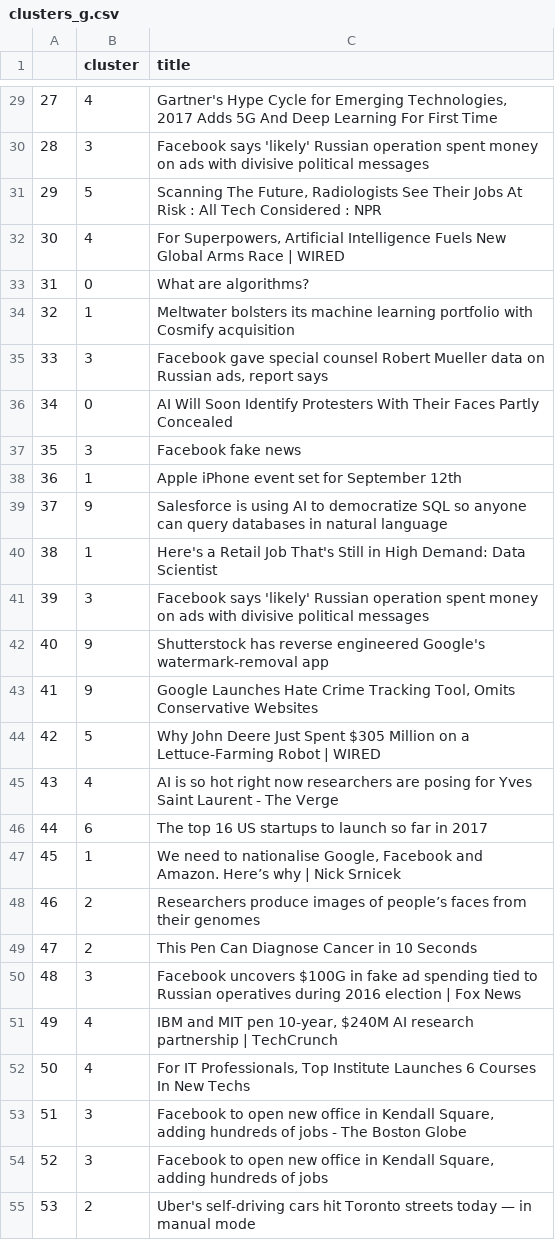
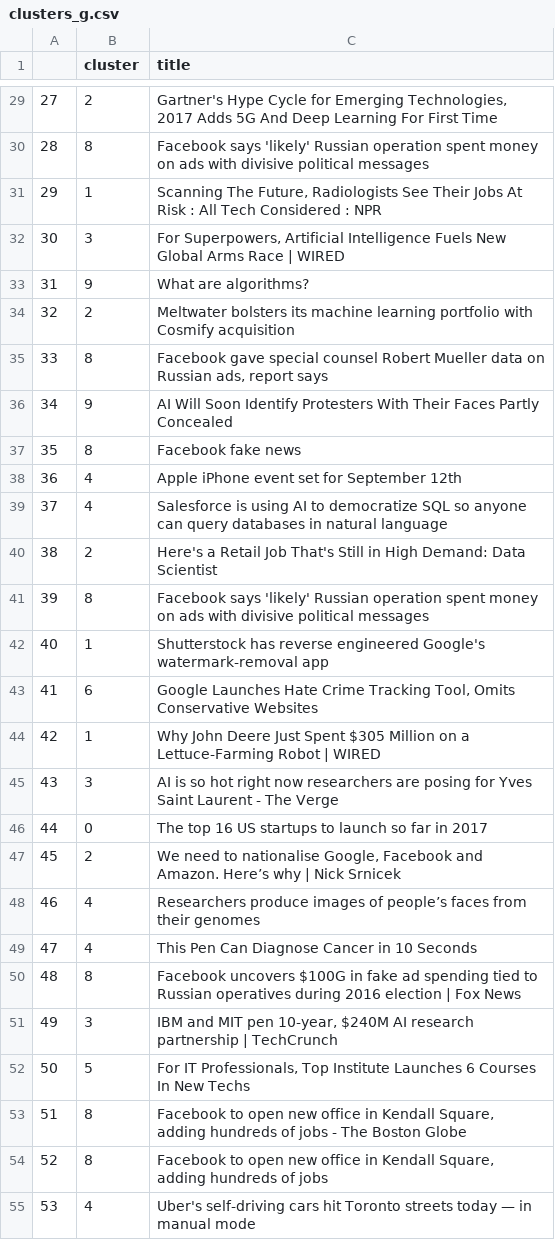
Before and after one commit to diegoami/newscollection, a CSV file: samples/clusters_g.csv, drawn as a sheet; only a part is shown, gaps mark what is left out; the diff covers the shown part only.

```diff
--- a/samples/clusters_g.csv
+++ b/samples/clusters_g.csv
@@ -29,27 +29,27 @@
-27,4,"Gartner's Hype Cycle for Emerging Technologies, 2017 Adds 5G And Deep Learning For First Time"
-28,3,Facebook says 'likely' Russian operation spent money on ads with divisive political messages
-29,5,"Scanning The Future, Radiologists See Their Jobs At Risk : All Tech Considered : NPR"
-30,4,"For Superpowers, Artificial Intelligence Fuels New Global Arms Race | WIRED"
-31,0,What are algorithms?
-32,1,Meltwater bolsters its machine learning portfolio with Cosmify acquisition
-33,3,"Facebook gave special counsel Robert Mueller data on Russian ads, report says"
-34,0,AI Will Soon Identify Protesters With Their Faces Partly Concealed
-35,3,Facebook fake news
-36,1,Apple iPhone event set for September 12th
-37,9,Salesforce is using AI to democratize SQL so anyone can query databases in natural language
-38,1,Here's a Retail Job That's Still in High Demand: Data Scientist
-39,3,Facebook says 'likely' Russian operation spent money on ads with divisive political messages
-40,9,Shutterstock has reverse engineered Google's watermark-removal app
-41,9,"Google Launches Hate Crime Tracking Tool, Omits Conservative Websites"
-42,5,Why John Deere Just Spent $305 Million on a Lettuce-Farming Robot | WIRED
-43,4,AI is so hot right now researchers are posing for Yves Saint Laurent - The Verge
-44,6,The top 16 US startups to launch so far in 2017
-45,1,"We need to nationalise Google, Facebook and Amazon. Here’s why | Nick Srnicek"
-46,2,Researchers produce images of people’s faces from their genomes
-47,2,This Pen Can Diagnose Cancer in 10 Seconds
-48,3,Facebook uncovers $100G in fake ad spending tied to Russian operatives during 2016 election | Fox News
-49,4,"IBM and MIT pen 10-year, $240M AI research partnership | TechCrunch"
-50,4,"For IT Professionals, Top Institute Launches 6 Courses In New Techs"
-51,3,"Facebook to open new office in Kendall Square, adding hundreds of jobs - The Boston Globe"
-52,3,"Facebook to open new office in Kendall Square, adding hundreds of jobs"
-53,2,Uber's self-driving cars hit Toronto streets today — in manual mode
+27,2,"Gartner's Hype Cycle for Emerging Technologies, 2017 Adds 5G And Deep Learning For First Time"
+28,8,Facebook says 'likely' Russian operation spent money on ads with divisive political messages
+29,1,"Scanning The Future, Radiologists See Their Jobs At Risk : All Tech Considered : NPR"
+30,3,"For Superpowers, Artificial Intelligence Fuels New Global Arms Race | WIRED"
+31,9,What are algorithms?
+32,2,Meltwater bolsters its machine learning portfolio with Cosmify acquisition
+33,8,"Facebook gave special counsel Robert Mueller data on Russian ads, report says"
+34,9,AI Will Soon Identify Protesters With Their Faces Partly Concealed
+35,8,Facebook fake news
+36,4,Apple iPhone event set for September 12th
+37,4,Salesforce is using AI to democratize SQL so anyone can query databases in natural language
+38,2,Here's a Retail Job That's Still in High Demand: Data Scientist
+39,8,Facebook says 'likely' Russian operation spent money on ads with divisive political messages
+40,1,Shutterstock has reverse engineered Google's watermark-removal app
+41,6,"Google Launches Hate Crime Tracking Tool, Omits Conservative Websites"
+42,1,Why John Deere Just Spent $305 Million on a Lettuce-Farming Robot | WIRED
+43,3,AI is so hot right now researchers are posing for Yves Saint Laurent - The Verge
+44,0,The top 16 US startups to launch so far in 2017
+45,2,"We need to nationalise Google, Facebook and Amazon. Here’s why | Nick Srnicek"
+46,4,Researchers produce images of people’s faces from their genomes
+47,4,This Pen Can Diagnose Cancer in 10 Seconds
+48,8,Facebook uncovers $100G in fake ad spending tied to Russian operatives during 2016 election | Fox News
+49,3,"IBM and MIT pen 10-year, $240M AI research partnership | TechCrunch"
+50,5,"For IT Professionals, Top Institute Launches 6 Courses In New Techs"
+51,8,"Facebook to open new office in Kendall Square, adding hundreds of jobs - The Boston Globe"
+52,8,"Facebook to open new office in Kendall Square, adding hundreds of jobs"
+53,4,Uber's self-driving cars hit Toronto streets today — in manual mode
```
Also changed, not shown: 72 edited cells elsewhere in this file, 5 other files.
